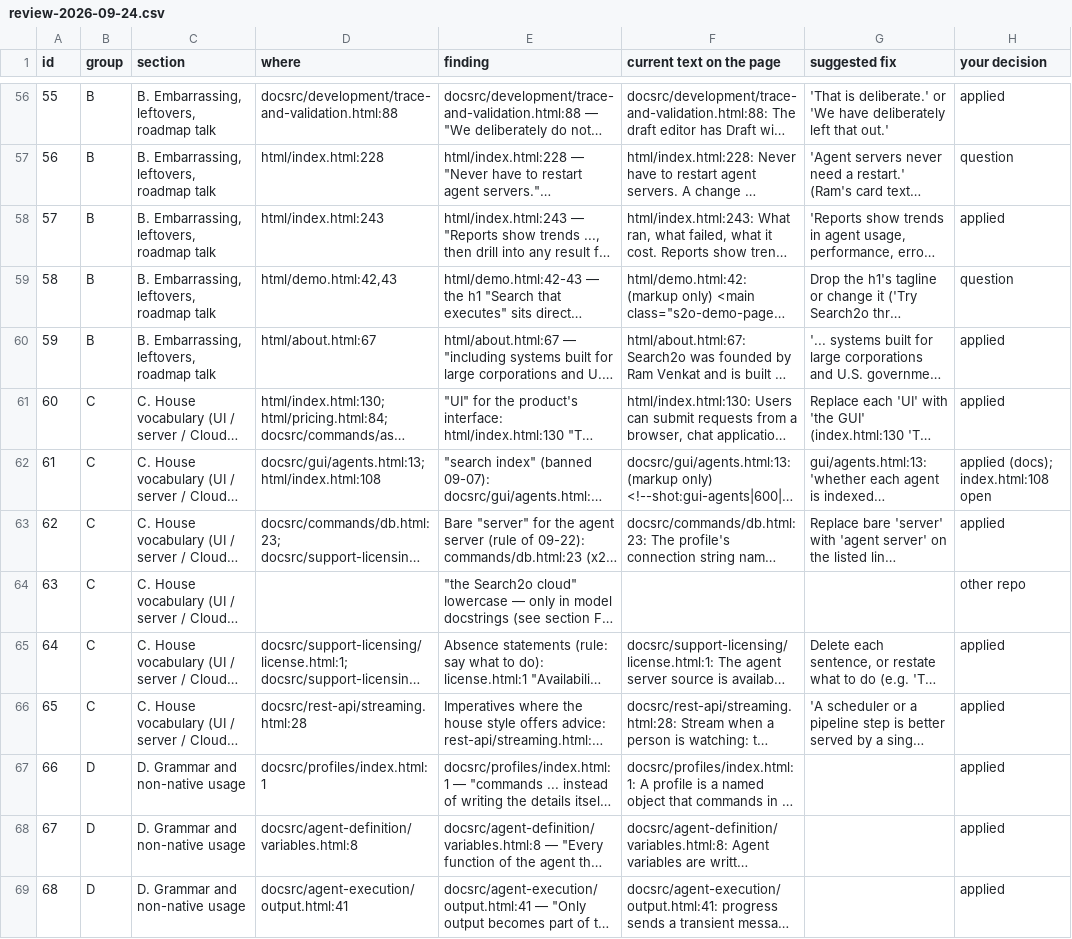
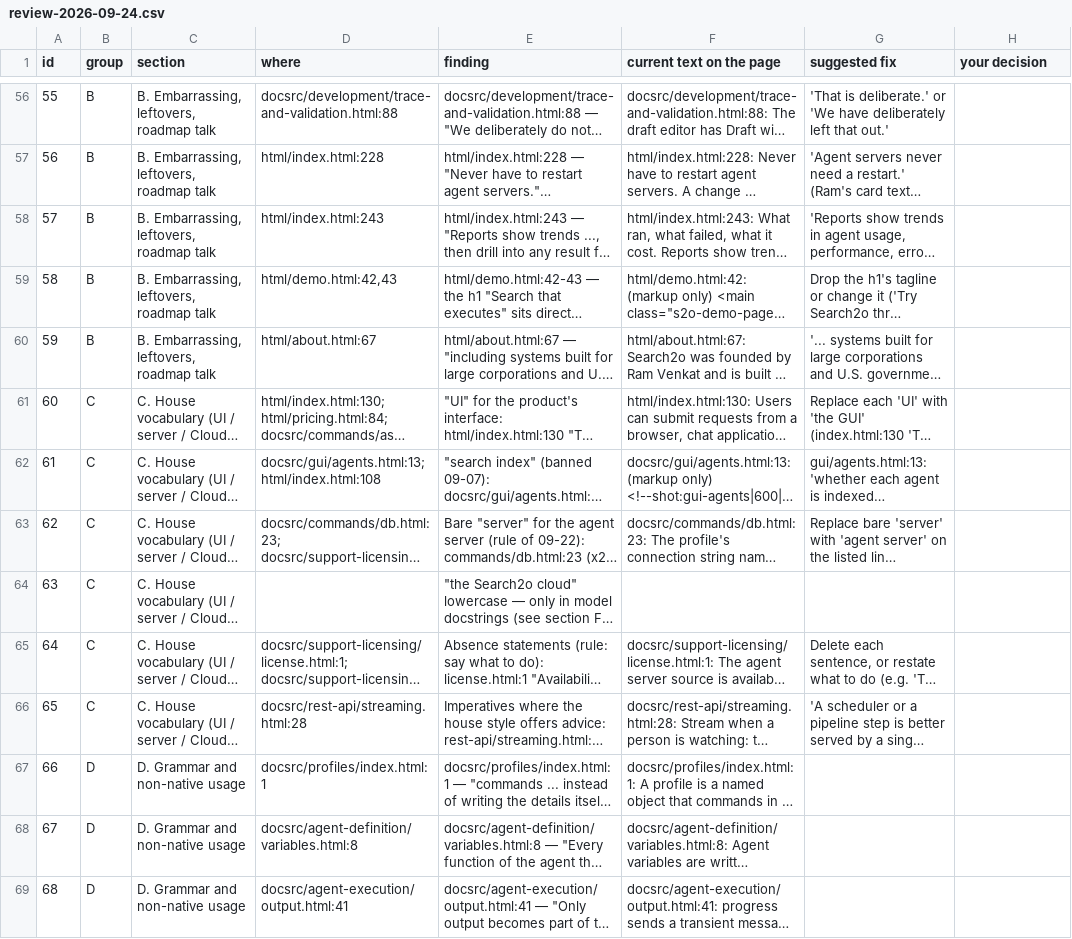
Before and after one commit to ramvenkat11/website, a CSV file: review-2026-09-24.csv, drawn as a sheet; only a part is shown, gaps mark what is left out; long unchanged cells end in …; the diff covers the shown part only; the diff names each change by its address in the sheet, - before the commit and + after, or states it on an @@ line.

```diff
--- a/review-2026-09-24.csv
+++ b/review-2026-09-24.csv
-H56 (your decision): applied
+H56 (your decision): (empty)
-H57 (your decision): question
+H57 (your decision): (empty)
-H58 (your decision): applied
+H58 (your decision): (empty)
-H59 (your decision): question
+H59 (your decision): (empty)
-H60:H61 (your decision): applied
+H60:H61 (your decision): (empty)
-H62 (your decision): applied (docs); index.html:108 open
+H62 (your decision): (empty)
-H63 (your decision): applied
+H63 (your decision): (empty)
-H64 (your decision): other repo
+H64 (your decision): (empty)
-H65:H69 (your decision): applied
+H65:H69 (your decision): (empty)
```
Also changed, not shown: 132 edited cells elsewhere in this file, 10 other files.
